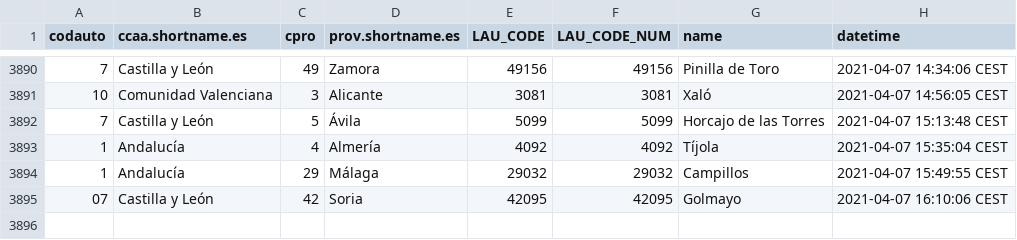
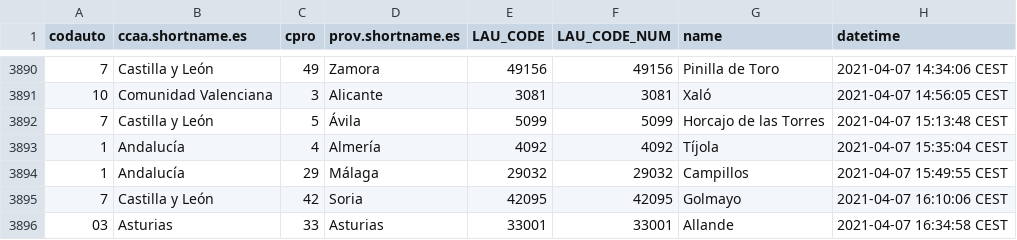
Before and after one commit to dieghernan/spain-munic-bot, a CSV file: assets/datalog.csv, drawn as a sheet; only a part is shown, gaps mark what is left out.

```diff
--- a/assets/datalog.csv
+++ b/assets/datalog.csv
@@ -3894,2 +3894,3 @@
 "1","Andalucía","29","Málaga","29032",29032,"Campillos","2021-04-07 15:49:55 CEST"
-"07","Castilla y León","42","Soria","42095",42095,"Golmayo","2021-04-07 16:10:06 CEST"
+"7","Castilla y León","42","Soria","42095",42095,"Golmayo","2021-04-07 16:10:06 CEST"
+"03","Asturias","33","Asturias","33001",33001,"Allande","2021-04-07 16:34:58 CEST"
```
Also changed, not shown: 7 other files.
